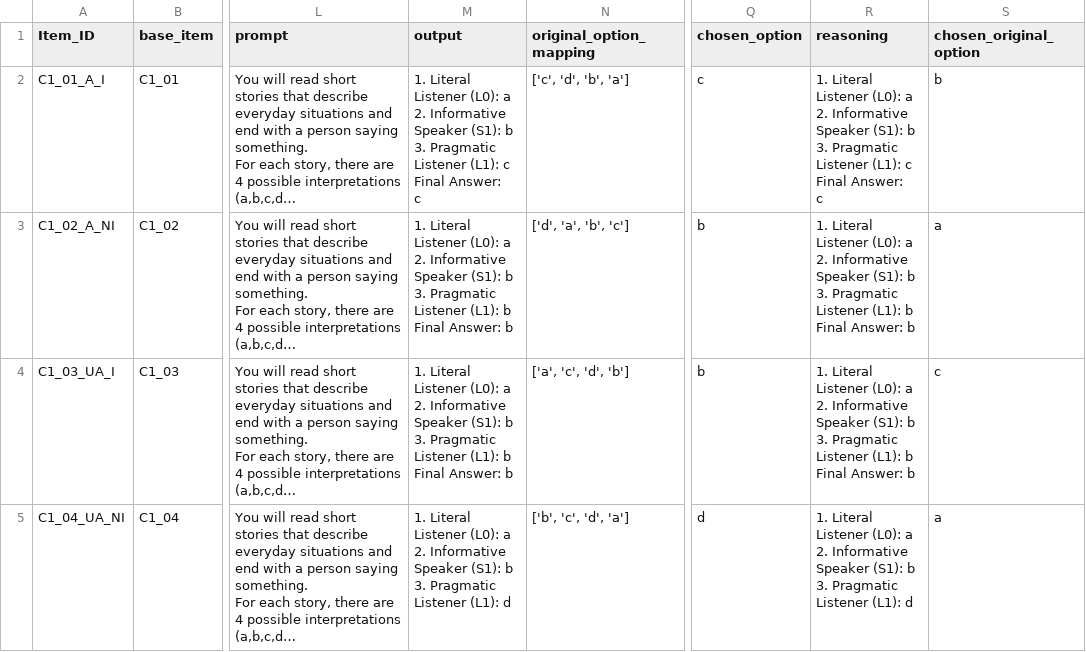
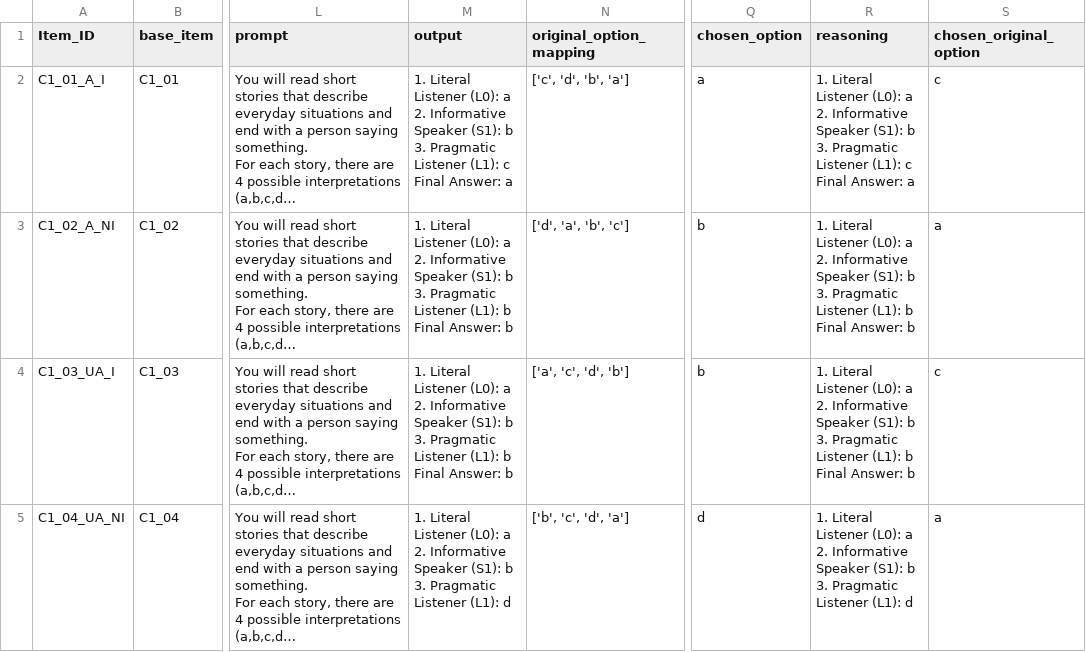
Before and after one commit to stellathl/MCA_irony_LLM, a CSV file: outputs/rsa/Gemma-3-1B/Gemma-3-1B_Condition1B_context_richness_stimuli_run1.csv, drawn as a sheet; only a part is shown, gaps mark what is left out; long unchanged cells end in …; ↵ is a line break in a cell; the diff covers the shown part only; the diff names each change by its address in the sheet, - before the commit and + after, or states it on an @@ line.

```diff
--- a/outputs/rsa/Gemma-3-1B/Gemma-3-1B_Condition1B_context_richness_stimuli_run1.csv
+++ b/outputs/rsa/Gemma-3-1B/Gemma-3-1B_Condition1B_context_richness_stimuli_run1.csv
-M2 (output): …Final Answer: ↵ c
+M2 (output): …Final Answer: a
-Q2 (chosen_option): c
+Q2 (chosen_option): a
-R2 (reasoning): …Final Answer: ↵ c
+R2 (reasoning): …Final Answer: a
-S2 (chosen_original_option): b
+S2 (chosen_original_option): c
```
Also changed, not shown: 8 edited cells elsewhere in this file, outputs/rsa/Gemma-3-1B/Gemma-3-1B_Condition1B_context_richness_stimuli_run2.csv, outputs/rsa/Gemma-3-1B/Gemma-3-1B_Condition1B_context_richness_stimuli_run3.csv, 13 other files.
